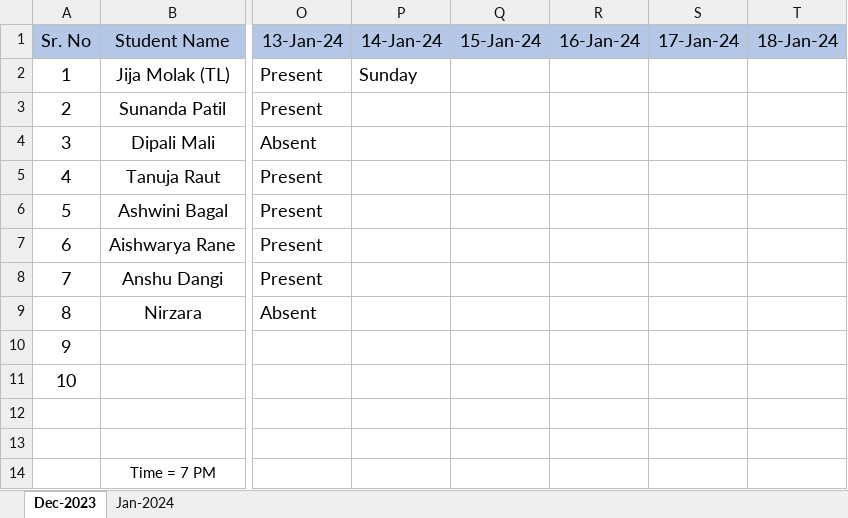
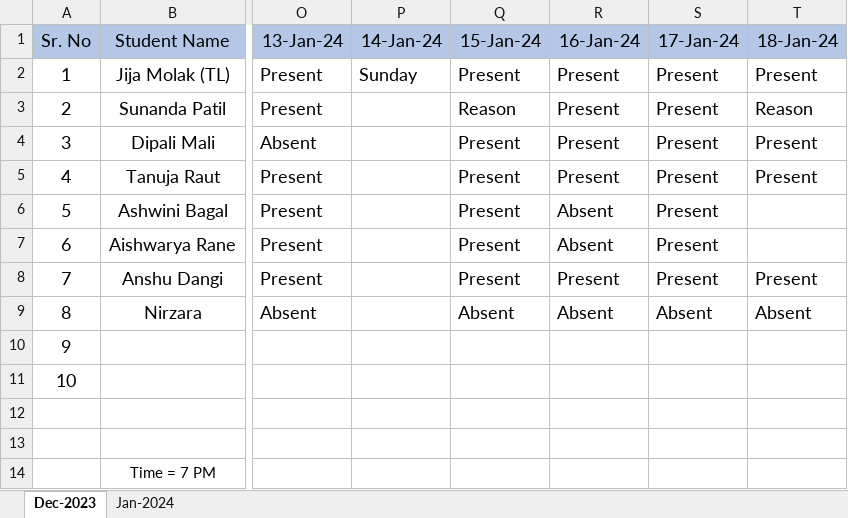
Before and after one commit to Jijamolak/JavaScript, an Excel workbook: Angular B10 G2.xlsx, sheet Dec-2023, drawn as a sheet; only a part is shown, gaps mark what is left out; values as stored, in another font and other column widths than the file's, no borders; the diff names each change by its address in the sheet, - before the commit and + after, or states it on an @@ line.

Commit message:
present todays
present today

```diff
--- a/Angular B10 G2.xlsx (sheet Dec-2023)
+++ b/Angular B10 G2.xlsx (sheet Dec-2023)
-Q2 (15-Jan-24): (empty)
+Q2 (15-Jan-24): Present
-R2:R5 (16-Jan-24): (empty)
+R2:R5 (16-Jan-24): Present
-S2:S8 (17-Jan-24): (empty)
+S2:S8 (17-Jan-24): Present
-T2 (18-Jan-24): (empty)
+T2 (18-Jan-24): Present
-Q3 (15-Jan-24): (empty)
+Q3 (15-Jan-24): Reason
-T3 (18-Jan-24): (empty)
+T3 (18-Jan-24): Reason
-Q4:Q8 (15-Jan-24): (empty)
+Q4:Q8 (15-Jan-24): Present
-T4:T5 (18-Jan-24): (empty)
+T4:T5 (18-Jan-24): Present
-R6:R7 (16-Jan-24): (empty)
+R6:R7 (16-Jan-24): Absent
-R8 (16-Jan-24): (empty)
+R8 (16-Jan-24): Present
-T8 (18-Jan-24): (empty)
+T8 (18-Jan-24): Present
-Q9 (15-Jan-24): (empty)
+Q9 (15-Jan-24): Absent
-R9 (16-Jan-24): (empty)
+R9 (16-Jan-24): Absent
-S9 (17-Jan-24): (empty)
+S9 (17-Jan-24): Absent
-T9 (18-Jan-24): (empty)
+T9 (18-Jan-24): Absent
```
Also changed, not shown: 5 other files.
